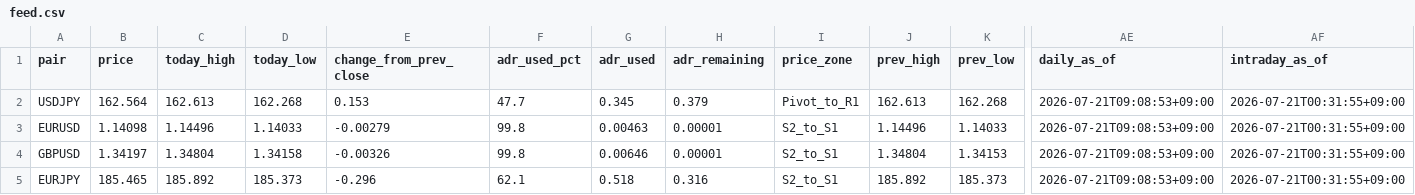
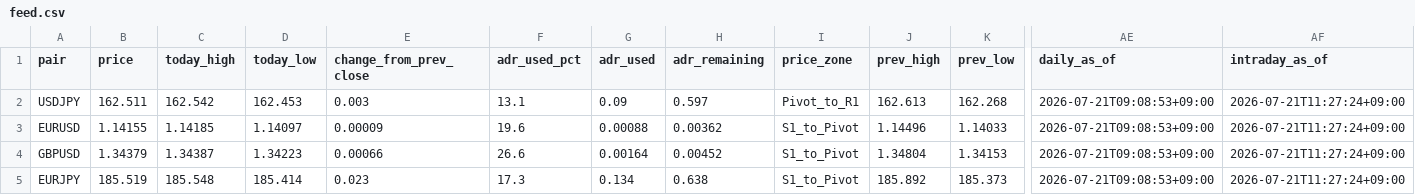
Before and after one commit to MFlab-inc/claude, a CSV file: data/feed.csv, drawn as a sheet; only a part is shown, gaps mark what is left out; the diff covers the shown part only; the diff names each change by its address in the sheet, - before the commit and + after, or states it on an @@ line.

```diff
--- a/data/feed.csv
+++ b/data/feed.csv
-B2 (price): 162.564
+B2 (price): 162.511
-C2 (today_high): 162.613
+C2 (today_high): 162.542
-D2 (today_low): 162.268
+D2 (today_low): 162.453
-E2 (change_from_prev_close): 0.153
+E2 (change_from_prev_close): 0.003
-F2 (adr_used_pct): 47.7
+F2 (adr_used_pct): 13.1
-G2 (adr_used): 0.345
+G2 (adr_used): 0.09
-H2 (adr_remaining): 0.379
+H2 (adr_remaining): 0.597
-AF2:AF5 (intraday_as_of): 2026-07-21T00:31:55+09:00
+AF2:AF5 (intraday_as_of): 2026-07-21T11:27:24+09:00
-B3 (price): 1.14098
+B3 (price): 1.14155
-C3 (today_high): 1.14496
+C3 (today_high): 1.14185
-D3 (today_low): 1.14033
+D3 (today_low): 1.14097
-E3 (change_from_prev_close): -0.00279
+E3 (change_from_prev_close): 0.00009
-F3 (adr_used_pct): 99.8
+F3 (adr_used_pct): 19.6
-G3 (adr_used): 0.00463
+G3 (adr_used): 0.00088
-H3 (adr_remaining): 0.00001
+H3 (adr_remaining): 0.00362
-I3:I5 (price_zone): S2_to_S1
+I3:I5 (price_zone): S1_to_Pivot
-B4 (price): 1.34197
+B4 (price): 1.34379
-C4 (today_high): 1.34804
+C4 (today_high): 1.34387
-D4 (today_low): 1.34158
+D4 (today_low): 1.34223
-E4 (change_from_prev_close): -0.00326
+E4 (change_from_prev_close): 0.00066
-F4 (adr_used_pct): 99.8
+F4 (adr_used_pct): 26.6
-G4 (adr_used): 0.00646
+G4 (adr_used): 0.00164
-H4 (adr_remaining): 0.00001
+H4 (adr_remaining): 0.00452
-B5 (price): 185.465
+B5 (price): 185.519
-C5 (today_high): 185.892
+C5 (today_high): 185.548
-D5 (today_low): 185.373
+D5 (today_low): 185.414
-E5 (change_from_prev_close): -0.296
+E5 (change_from_prev_close): 0.023
-F5 (adr_used_pct): 62.1
+F5 (adr_used_pct): 17.3
-G5 (adr_used): 0.518
+G5 (adr_used): 0.134
-H5 (adr_remaining): 0.316
+H5 (adr_remaining): 0.638
```
Also changed, not shown: 26 edited cells elsewhere in this file, 3 other files.
